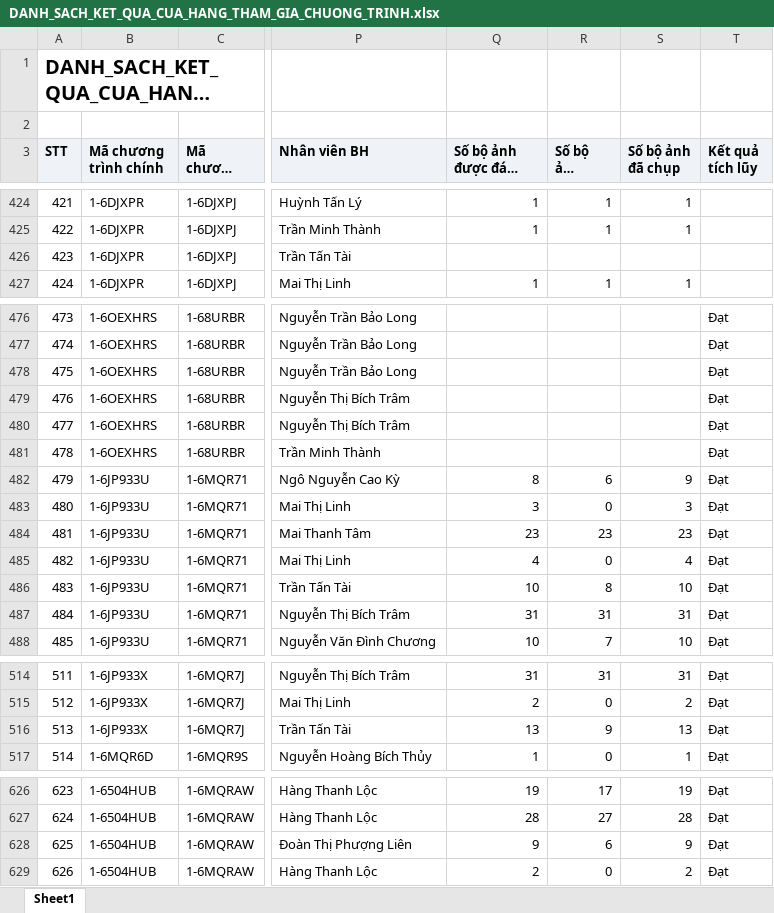
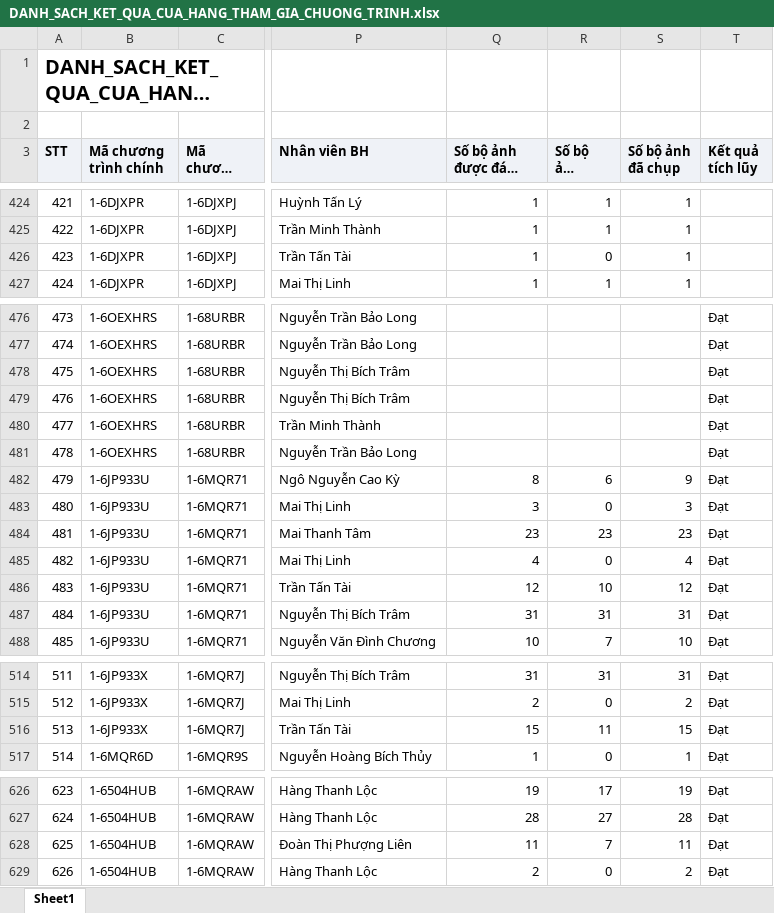
Before and after one commit to Tantt2026/Dashboard-Masan, an Excel workbook: data/Thang10/DANH_SACH_KET_QUA_CUA_HANG_THAM_GIA_CHUONG_TRINH.xlsx, sheet Sheet1, drawn as a sheet; only a part is shown, gaps mark what is left out; long unchanged cells end in …; values as stored, in another font and other column widths than the file's, no borders; addresses are those after the commit; the diff covers the shown part only; the diff names each change by its address in the sheet, - before the commit and + after, or states it on an @@ line.

```diff
--- a/data/Thang10/DANH_SACH_KET_QUA_CUA_HANG_THAM_GIA_CHUONG_TRINH.xlsx (sheet Sheet1)
+++ b/data/Thang10/DANH_SACH_KET_QUA_CUA_HANG_THAM_GIA_CHUONG_TRINH.xlsx (sheet Sheet1)
-Q426 (Số bộ ảnh được đánh giá): (empty)
+Q426 (Số bộ ảnh được đánh giá): 1
-R426 (Số bộ ảnh duyệt): (empty)
+R426 (Số bộ ảnh duyệt): 0
-S426 (Số bộ ảnh đã chụp): (empty)
+S426 (Số bộ ảnh đã chụp): 1
@@ column A (STT) renumbered between rows 478 and 504 @@
@@ row 478 moved to row 481: 478 @@
-Q486 (Số bộ ảnh được đánh giá): 10
+Q486 (Số bộ ảnh được đánh giá): 12
-R486 (Số bộ ảnh duyệt): 8
+R486 (Số bộ ảnh duyệt): 10
-S486 (Số bộ ảnh đã chụp): 10
+S486 (Số bộ ảnh đã chụp): 12
-Q516 (Số bộ ảnh được đánh giá): 13
+Q516 (Số bộ ảnh được đánh giá): 15
-R516 (Số bộ ảnh duyệt): 9
+R516 (Số bộ ảnh duyệt): 11
-S516 (Số bộ ảnh đã chụp): 13
+S516 (Số bộ ảnh đã chụp): 15
-Q628 (Số bộ ảnh được đánh giá): 9
+Q628 (Số bộ ảnh được đánh giá): 11
-R628 (Số bộ ảnh duyệt): 6
+R628 (Số bộ ảnh duyệt): 7
-S628 (Số bộ ảnh đã chụp): 9
+S628 (Số bộ ảnh đã chụp): 11
```
Also changed, not shown: 3 moved rows and 42 edited cells elsewhere in this sheet, data/Thang10/DanhSachXetBoHinhTrungBay.xlsx, 3 other files.
